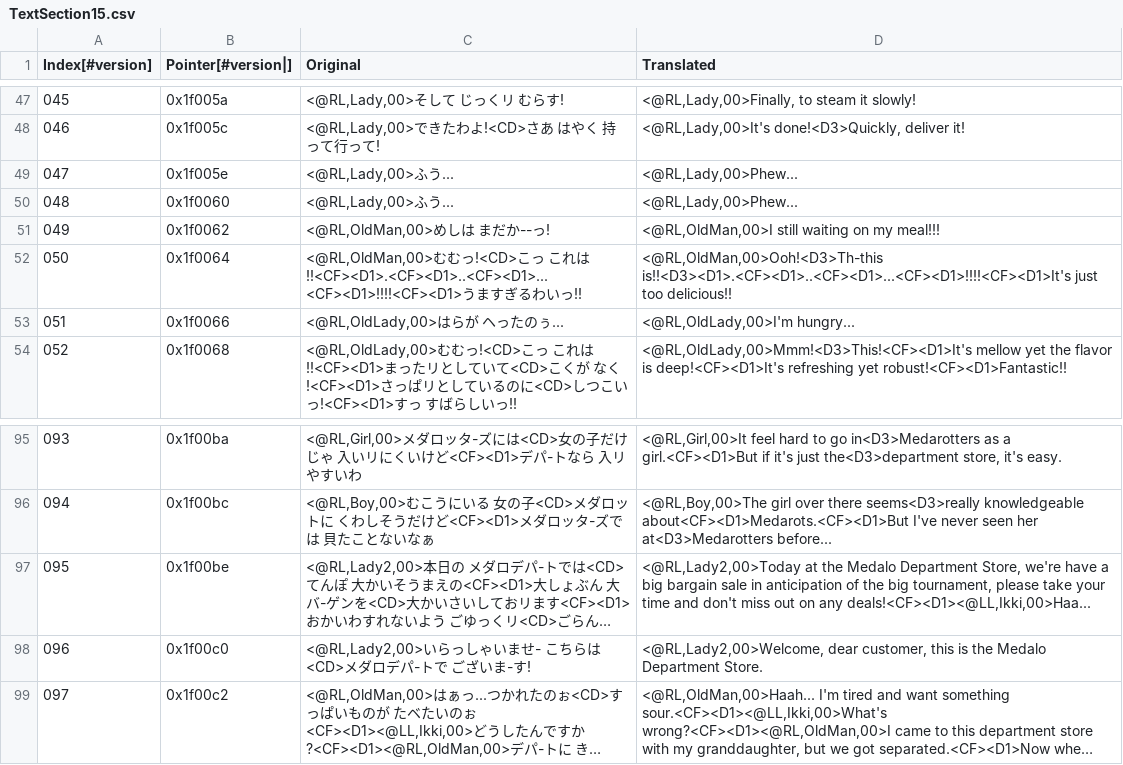
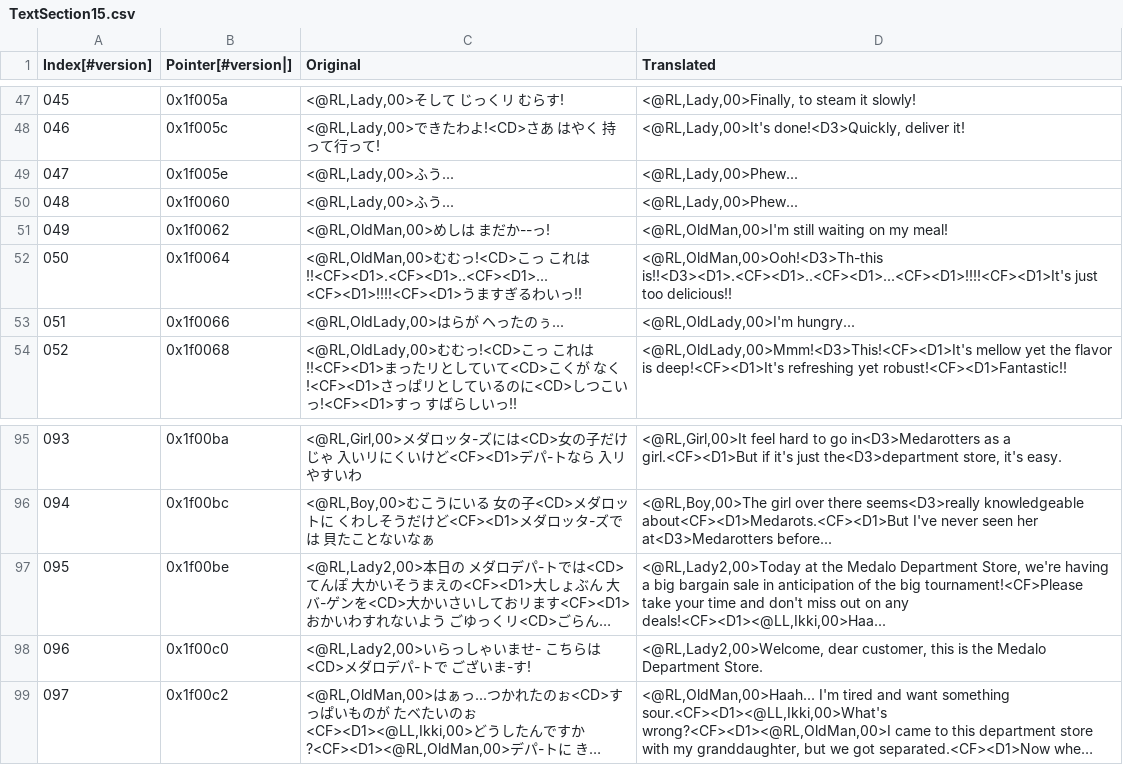
Before and after one commit to Medabots/medarot3, a CSV file: text/dialog/TextSection15.csv, drawn as a sheet; only a part is shown, gaps mark what is left out; long unchanged cells end in …; the diff names each change by its address in the sheet, - before the commit and + after, or states it on an @@ line.

Commit message:
Nightly text update - 20240209

```diff
--- a/text/dialog/TextSection15.csv
+++ b/text/dialog/TextSection15.csv
-D51 (Translated): <@RL,OldMan,00>I still waiting on my meal!!!
+D51 (Translated): <@RL,OldMan,00>I'm still waiting on my meal!
-D97 (Translated): …Store, we're have a big bargain sale in anticipation of the big tournament, please take your…
+D97 (Translated): …Store, we're having a big bargain sale in anticipation of the big tournament!<CF>Please take your…
```
Also changed, not shown: 1 other file.
